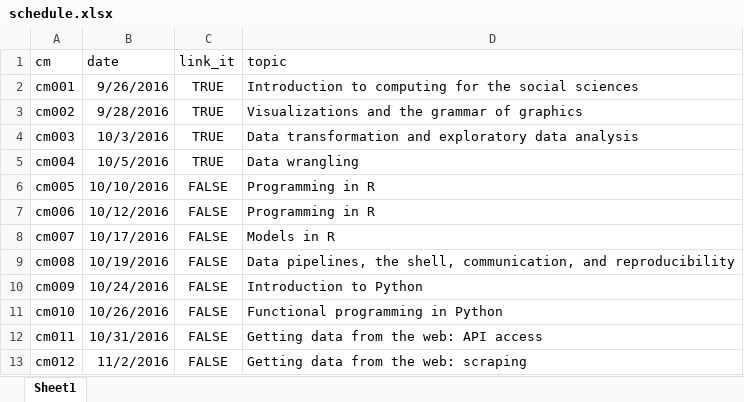
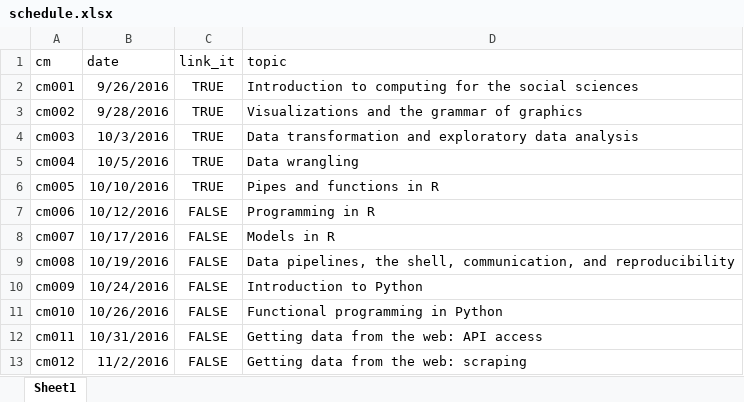
Before and after one commit to cis-ds/course-site, an Excel workbook: course_admin/schedule.xlsx, sheet Sheet1, drawn as a sheet; only a part is shown; values as stored, in another font and other column widths than the file's, no borders; the diff names each change by its address in the sheet, - before the commit and + after, or states it on an @@ line.

```diff
--- a/course_admin/schedule.xlsx (sheet Sheet1)
+++ b/course_admin/schedule.xlsx (sheet Sheet1)
-C6 (link_it): FALSE
+C6 (link_it): TRUE
-D6 (topic): Programming in R
+D6 (topic): Pipes and functions in R
```
Also changed, not shown: 4 other files.
